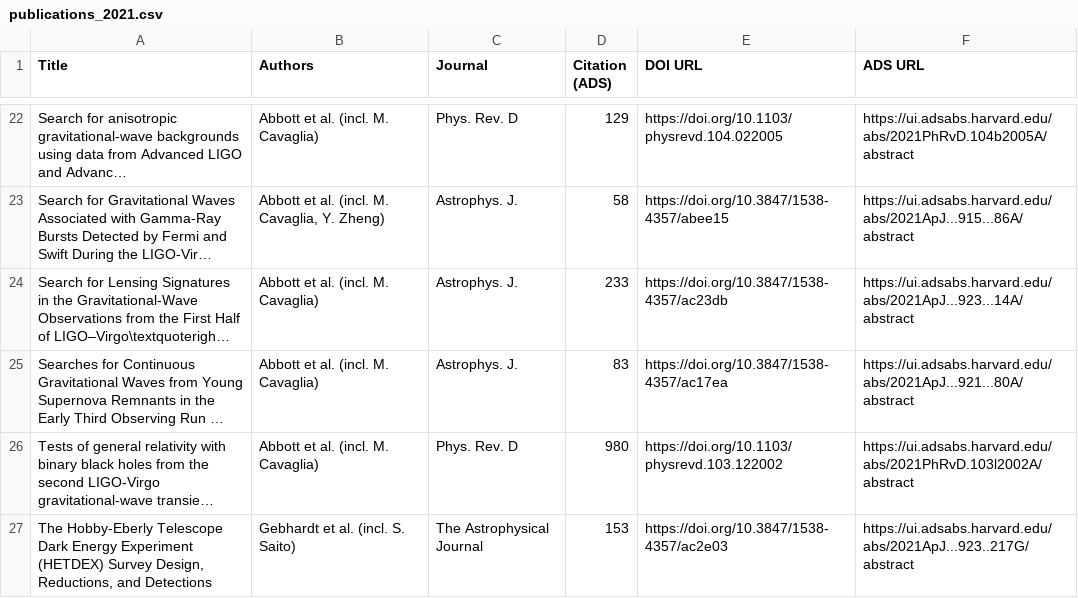
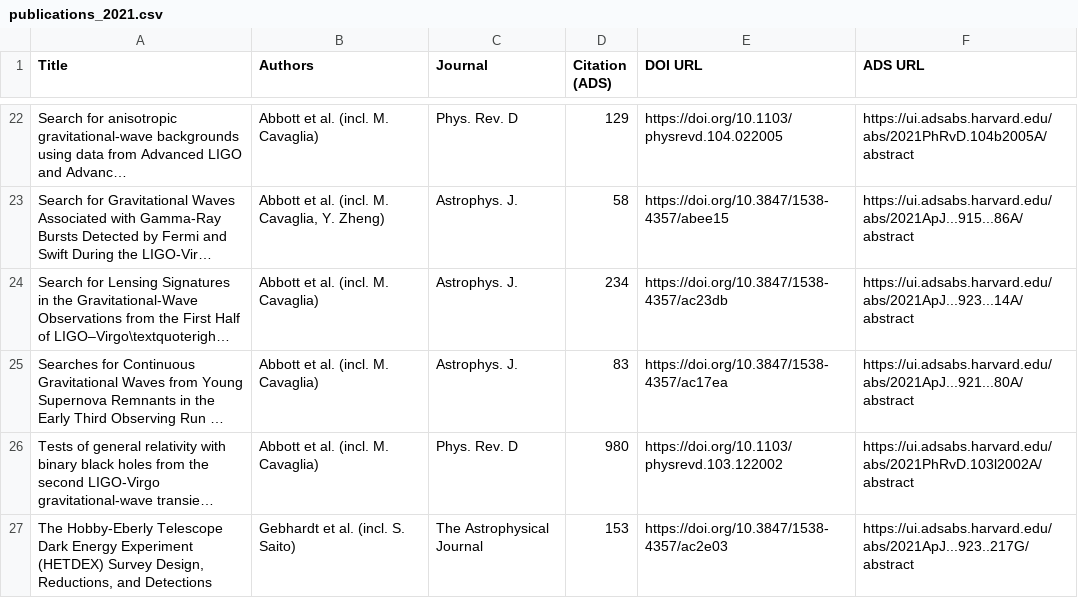
Before and after one commit to IMAC-MissouriST/imac-publications, a CSV file: docs/imac_affiliation_preview/publications_2021.csv, drawn as a sheet; only a part is shown, gaps mark what is left out; long unchanged cells end in …; the diff names each change by its address in the sheet, - before the commit and + after, or states it on an @@ line.

```diff
--- a/docs/imac_affiliation_preview/publications_2021.csv
+++ b/docs/imac_affiliation_preview/publications_2021.csv
-D24 (Citation (ADS)): 233
+D24 (Citation (ADS)): 234
```
Also changed, not shown: docs/publications/0000-0001-5610-4405.csv, docs/publications/0000-0002-1350-019X.csv, 5 other files.
